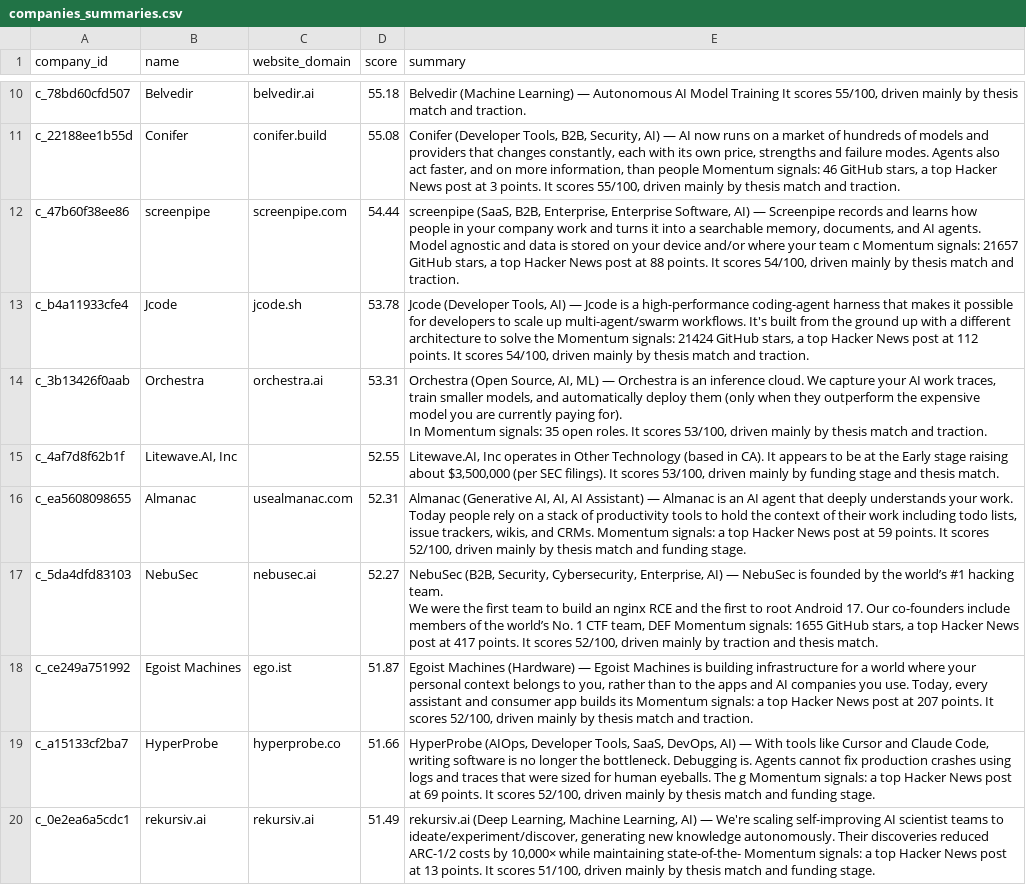
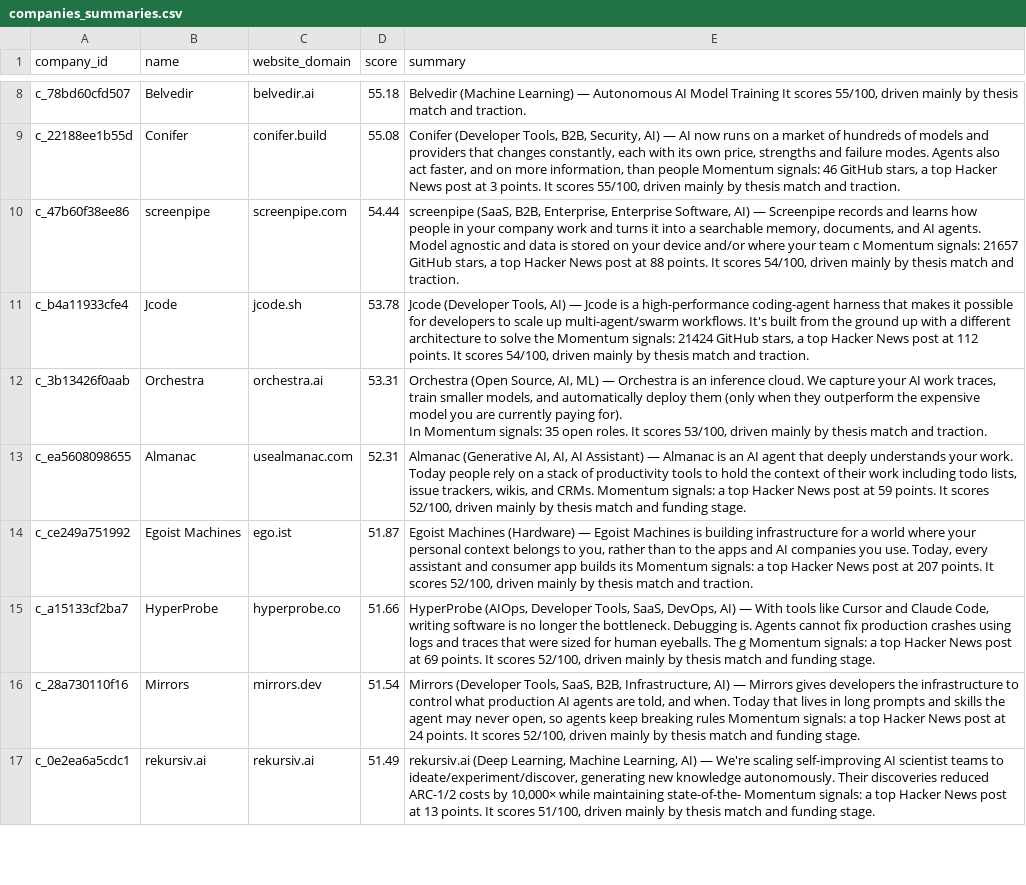
Before and after one commit to eeshajagdhane/vc-deal-sourcing, a CSV file: output/companies_summaries.csv, drawn as a sheet; only a part is shown, gaps mark what is left out; removed rows and columns are numbered as before the commit, all else as after; ↵ is a line break in a cell; the diff covers the shown part only; the diff names each change by its address in the sheet, - before the commit and + after, or states it on an @@ line.

```diff
--- a/output/companies_summaries.csv
+++ b/output/companies_summaries.csv
-row 15: c_4af7d8f62b1f | Litewave.AI, Inc |  | 52.55 | Litewave.AI, Inc operates in Other Technology (based in CA). It appears to be at the Early stage raising about $3,500,000 (per SEC filings). It scores 53/100, driven mainly by funding stage and thesis match.
-row 17: c_5da4dfd83103 | NebuSec | nebusec.ai | 52.27 | NebuSec (B2B, Security, Cybersecurity, Enterprise, AI) — NebuSec is founded by the world’s #1 hacking team. ↵ We were the first team to build an nginx RCE and the first to root Android 17. Our co-founders include members of the world’s No. 1 CTF team, DEF Momentum signals: 1655 GitHub stars, a top Hacker News post at 417 points. It scores 52/100, driven mainly by traction and thesis match.
+row 16: c_28a730110f16 | Mirrors | mirrors.dev | 51.54 | Mirrors (Developer Tools, SaaS, B2B, Infrastructure, AI) — Mirrors gives developers the infrastructure to control what production AI agents are told, and when. Today that lives in long prompts and skills the agent may never open, so agents keep breaking rules Momentum signals: a top Hacker News post at 24 points. It scores 52/100, driven mainly by thesis match and funding stage.
```
Also changed, not shown: 5 added rows, 4 removed rows and 1 edited cell elsewhere in this file, 10 other files.
